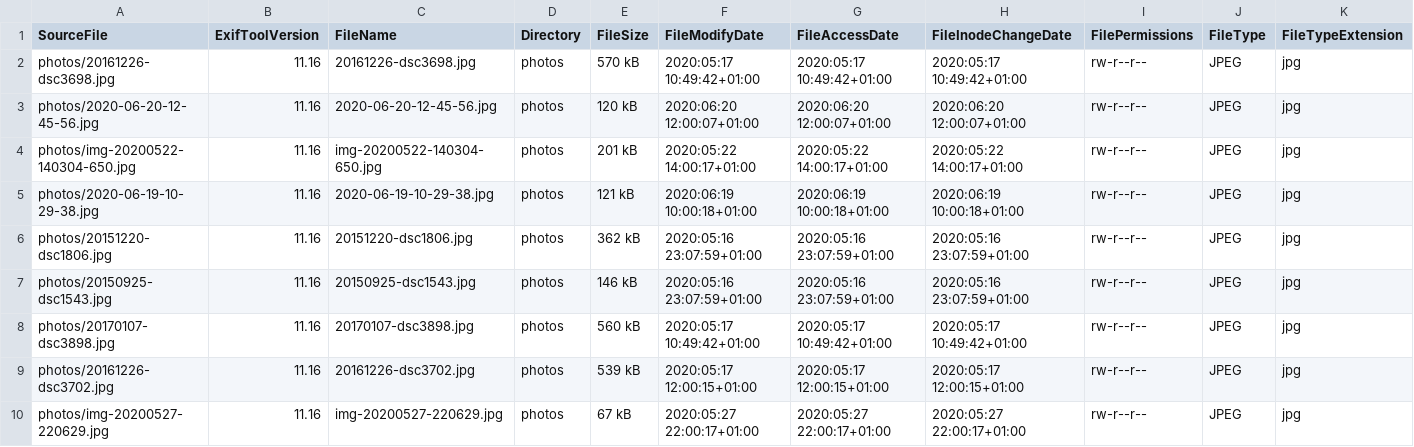
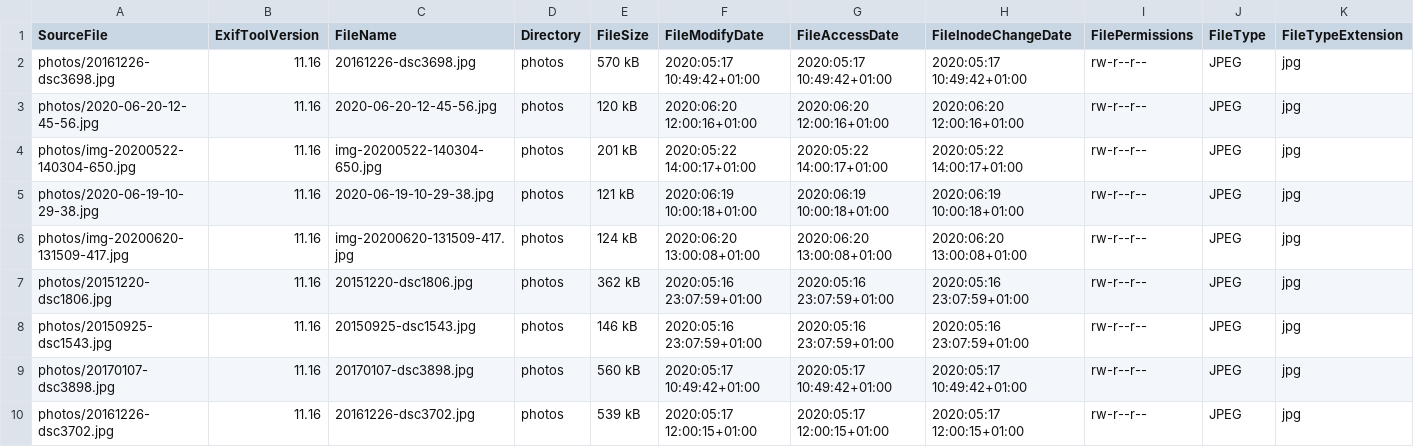
Before and after one commit to Sakrecoer/set.hallstrom, a CSV file: _data/picsinfo.csv, drawn as a sheet; only a part is shown; the shorter side is filled out with more unchanged rows; rows hold the shown columns only; the diff covers the shown part only; the diff names each change by its address in the sheet, - before the commit and + after, or states it on an @@ line.

```diff
--- a/_data/picsinfo.csv
+++ b/_data/picsinfo.csv
-F3 (FileModifyDate): 2020:06:20 12:00:07+01:00
+F3 (FileModifyDate): 2020:06:20 12:00:16+01:00
-G3 (FileAccessDate): 2020:06:20 12:00:07+01:00
+G3 (FileAccessDate): 2020:06:20 12:00:16+01:00
-H3 (FileInodeChangeDate): 2020:06:20 12:00:07+01:00
+H3 (FileInodeChangeDate): 2020:06:20 12:00:16+01:00
+row 6: photos/img-20200620-131509-417.jpg | 11.16 | img-20200620-131509-417.jpg | photos | 124 kB | 2020:06:20 13:00:08+01:00 | 2020:06:20 13:00:08+01:00 | 2020:06:20 13:00:08+01:00 | rw-r--r-- | JPEG | jpg
```
Also changed, not shown: 1 added row and 75 edited cells elsewhere in this file, 1 other file.
